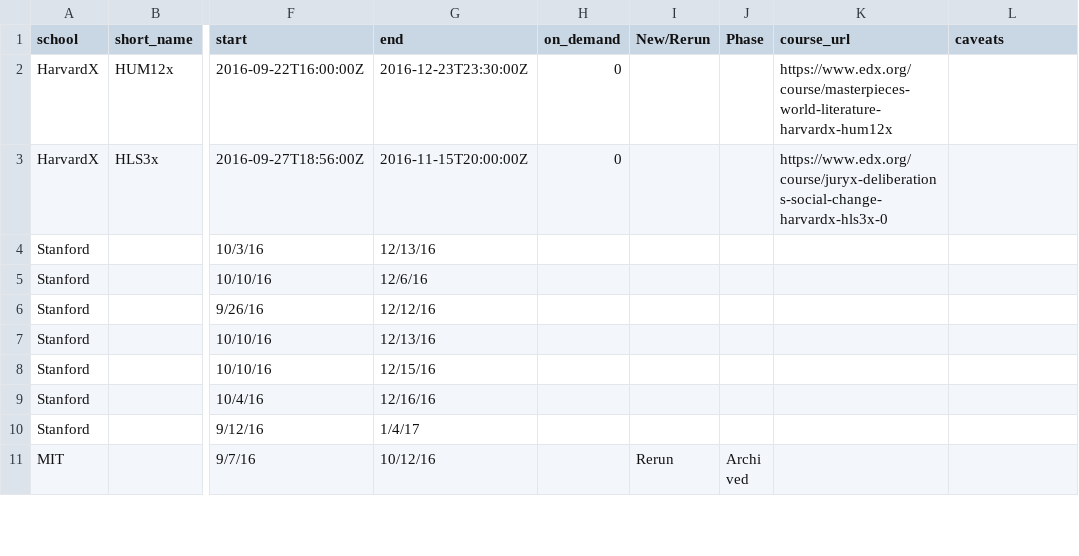
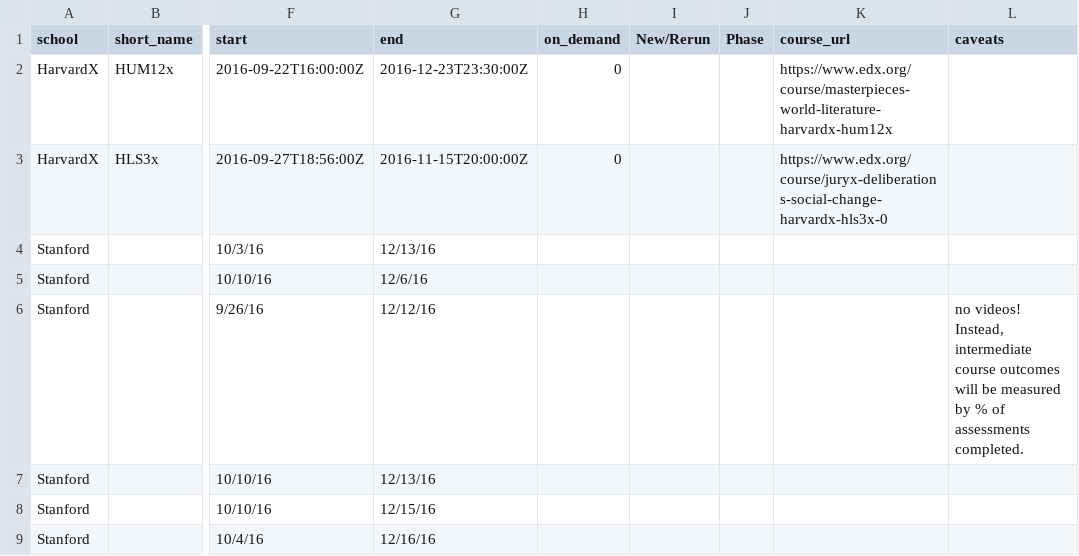
Before and after one commit to myeomans/Early-Interventions-in-Online-Education, a CSV file: courselist.csv, drawn as a sheet; only a part is shown, gaps mark what is left out; the shorter side is filled out with more unchanged rows; the diff names each change by its address in the sheet, - before the commit and + after, or states it on an @@ line.

Commit message:
caveats added

```diff
--- a/courselist.csv
+++ b/courselist.csv
-L6 (caveats): (empty)
+L6 (caveats): no videos! Instead, intermediate course outcomes will be measured by % of assessments completed.
```
